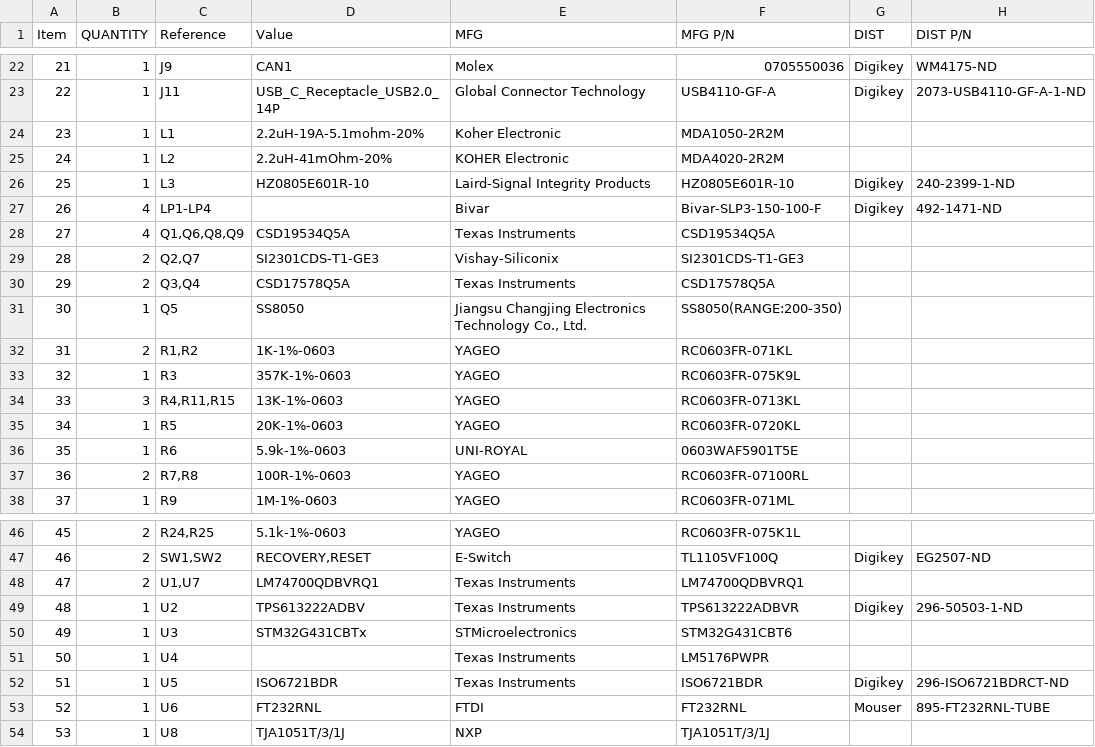
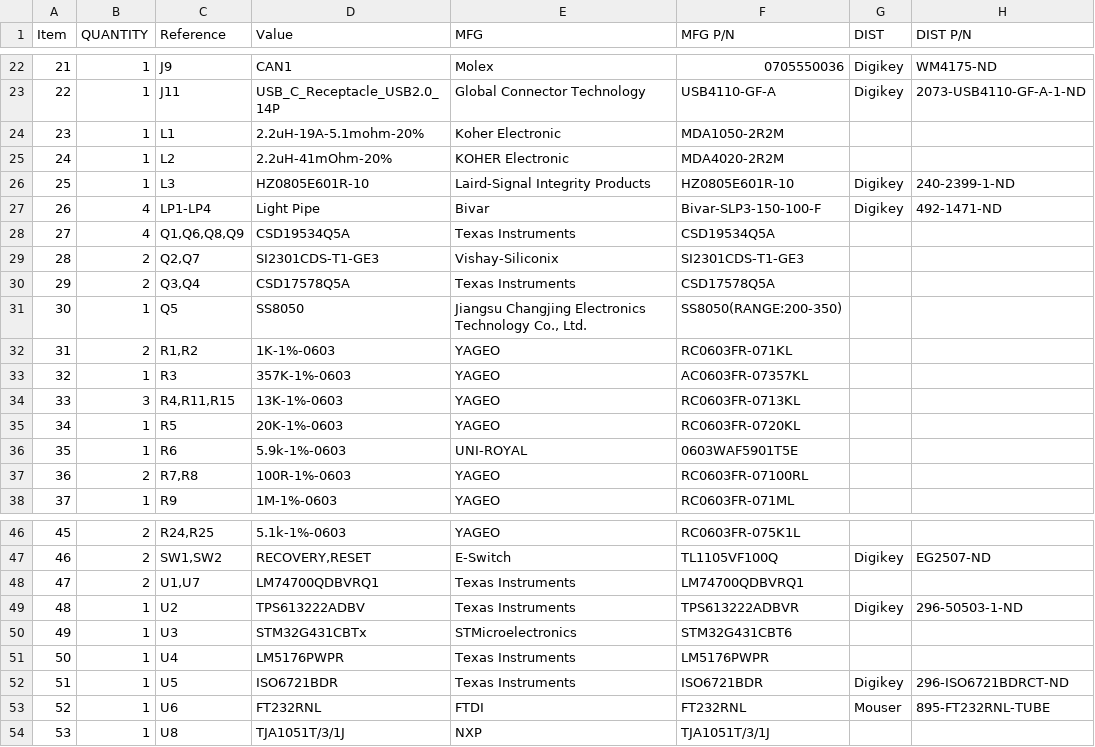
Before and after one commit to RealtimeRoboticsGroup/electrical, a CSV file: circuit-boards/NX-J401-Adapter-v7/Output-Files/Assembly-Files/NX-J401-Adapter-v7-bom.csv, drawn as a sheet; only a part is shown, gaps mark what is left out.

```diff
--- a/circuit-boards/NX-J401-Adapter-v7/Output-Files/Assembly-Files/NX-J401-Adapter-v7-bom.csv
+++ b/circuit-boards/NX-J401-Adapter-v7/Output-Files/Assembly-Files/NX-J401-Adapter-v7-bom.csv
@@ -26,3 +26,3 @@
 "25","1","L3","HZ0805E601R-10","Laird-Signal Integrity Products","HZ0805E601R-10","Digikey","240-2399-1-ND"
-"26","4","LP1-LP4","","Bivar","Bivar-SLP3-150-100-F","Digikey","492-1471-ND"
+"26","4","LP1-LP4","Light Pipe","Bivar","Bivar-SLP3-150-100-F","Digikey","492-1471-ND"
 "27","4","Q1,Q6,Q8,Q9","CSD19534Q5A","Texas Instruments","CSD19534Q5A","",""
@@ -32,3 +32,3 @@
 "31","2","R1,R2","1K-1%-0603","YAGEO","RC0603FR-071KL","",""
-"32","1","R3","357K-1%-0603","YAGEO","RC0603FR-075K9L","",""
+"32","1","R3","357K-1%-0603","YAGEO","AC0603FR-07357KL","",""
 "33","3","R4,R11,R15","13K-1%-0603","YAGEO","RC0603FR-0713KL","",""
@@ -50,3 +50,3 @@
 "49","1","U3","STM32G431CBTx","STMicroelectronics","STM32G431CBT6","",""
-"50","1","U4","","Texas Instruments","LM5176PWPR","",""
+"50","1","U4","LM5176PWPR","Texas Instruments","LM5176PWPR","",""
 "51","1","U5","ISO6721BDR","Texas Instruments","ISO6721BDR","Digikey","296-ISO6721BDRCT-ND"
```
Also changed, not shown: circuit-boards/NX-J401-Adapter-v7/production/bom.csv, circuit-boards/NX-J401-Adapter-v7/production/designators.csv, 34 other files.
